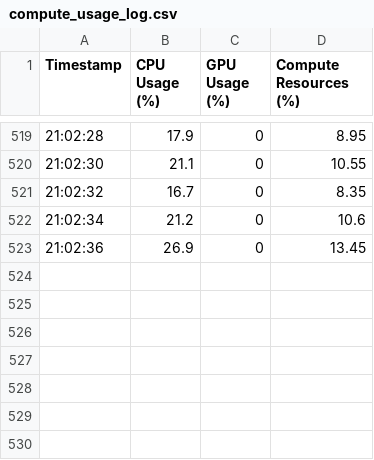
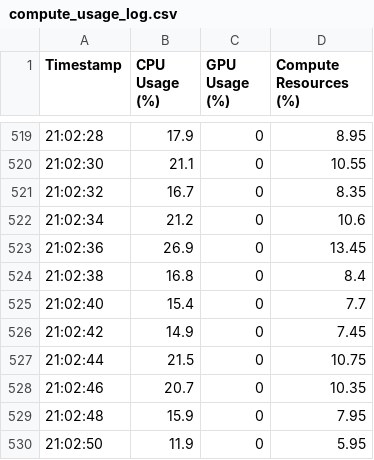
Before and after one commit to alpacaswillrule/Roko, a CSV file: compute_usage_log.csv, drawn as a sheet; only a part is shown, gaps mark what is left out.

Commit message:
log

```diff
--- a/compute_usage_log.csv
+++ b/compute_usage_log.csv
@@ -523 +523,8 @@ Timestamp,CPU Usage (%),GPU Usage (%),Compute Resources (%)
 21:02:36,26.9,0,13.45
+21:02:38,16.8,0,8.4
+21:02:40,15.4,0,7.7
+21:02:42,14.9,0,7.45
+21:02:44,21.5,0,10.75
+21:02:46,20.7,0,10.35
+21:02:48,15.9,0,7.95
+21:02:50,11.9,0,5.95
```
